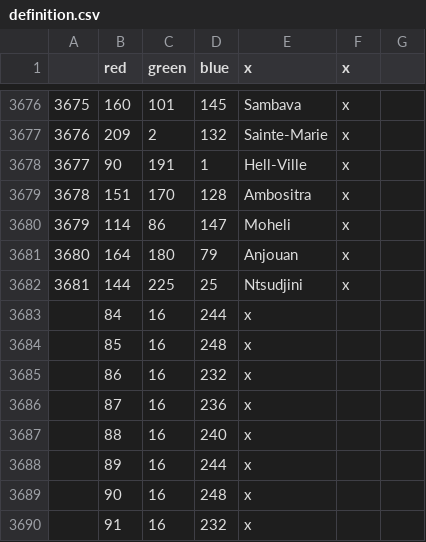
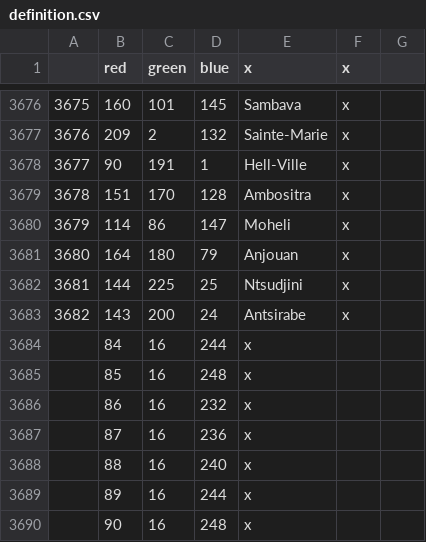
Before and after one commit to TurningPointNovocherkassk/Historical_Bloat_Mod, a CSV file: ANON_HFM/map/definition.csv, drawn as a sheet; only a part is shown, gaps mark what is left out; the shorter side is filled out with more unchanged rows; the diff names each change by its address in the sheet, - before the commit and + after, or states it on an @@ line.

```diff
--- a/ANON_HFM/map/definition.csv
+++ b/ANON_HFM/map/definition.csv
+row 3683: 3682 | 143 | 200 | 24 | Antsirabe | x
```
Also changed, not shown: ANON_HFM/localisation/00_ANON_randomshit.csv, ANON_HFM/map/adjacencies.csv, 37 other files.
